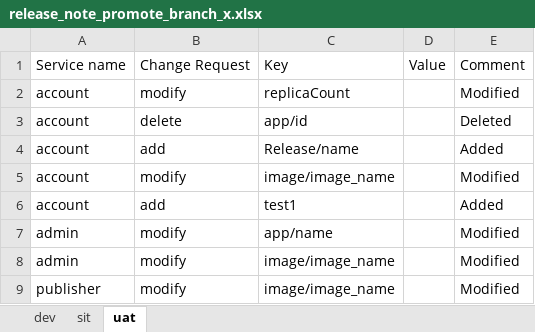
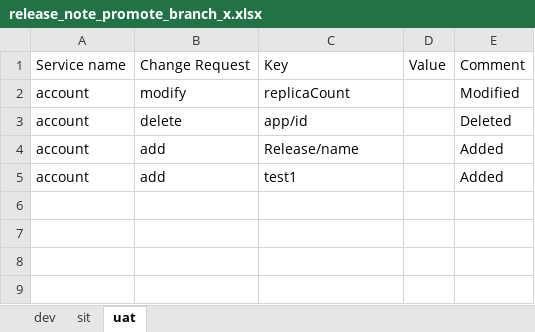
Before and after one commit to SurabhiH/cicd-poc, an Excel workbook: helm-charts/json-comparison/release_note_promote_branch_x.xlsx, sheet uat, drawn as a sheet; values as stored, in another font and other column widths than the file's, no borders; the diff names each change by its address in the sheet, - before the commit and + after, or states it on an @@ line.

```diff
--- a/helm-charts/json-comparison/release_note_promote_branch_x.xlsx (sheet uat)
+++ b/helm-charts/json-comparison/release_note_promote_branch_x.xlsx (sheet uat)
-row 5: account | modify | image/image_name |  | Modified
-row 7: admin | modify | app/name |  | Modified
-row 8: admin | modify | image/image_name |  | Modified
-row 9: publisher | modify | image/image_name |  | Modified
```
Also changed, not shown: sheet sit, sheet dev, 18 other files.
